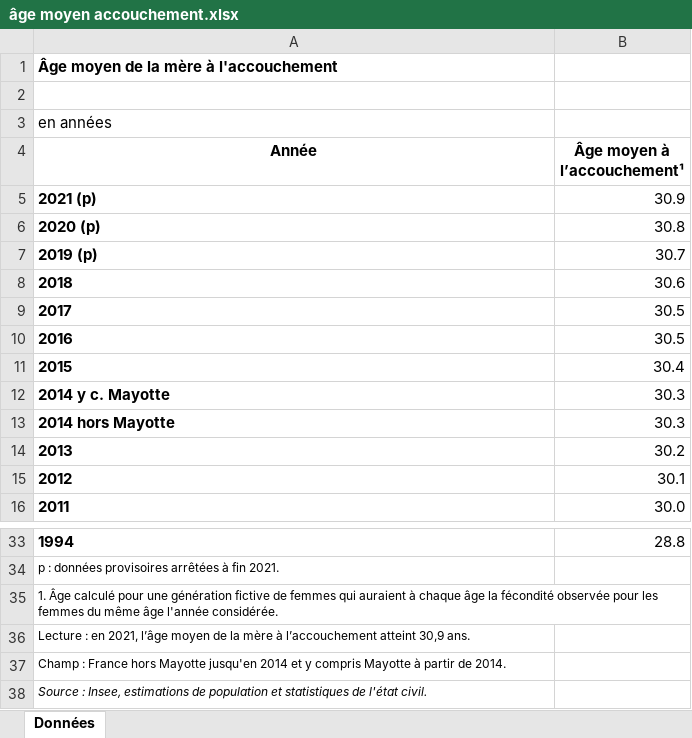
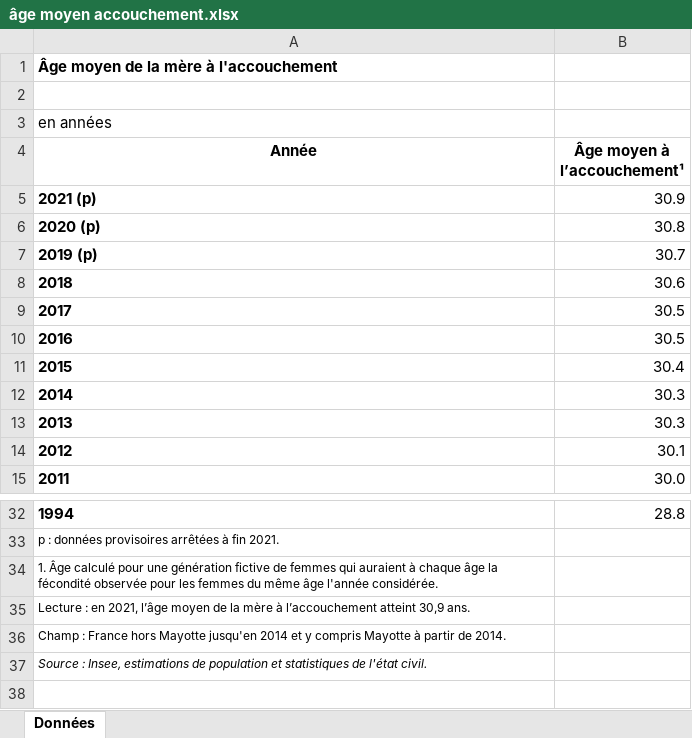
Before and after one commit to YassChaai/STORKS-Data-Project, an Excel workbook: Maternité-Naissance.xlsx/âge moyen accouchement.xlsx, sheet Données, drawn as a sheet; only a part is shown, gaps mark what is left out; values as stored, in another font and other column widths than the file's, no borders; removed rows and columns are numbered as before the commit, all else as after; the diff names each change by its address in the sheet, - before the commit and + after, or states it on an @@ line.

```diff
--- a/Maternité-Naissance.xlsx/âge moyen accouchement.xlsx (sheet Données)
+++ b/Maternité-Naissance.xlsx/âge moyen accouchement.xlsx (sheet Données)
-A12 (Année): 2014 y c. Mayotte
+A12 (Année): 2014
-row 13: 2014 hors Mayotte | 30.3
-B13 (Âge moyen à l’accouchement¹): 30.2
+B13 (Âge moyen à l’accouchement¹): 30.3
-A35:B35 merged
```
Also changed, not shown: Maternité-Naissance.xlsx/Taux_natalité-fécondité-.xlsx, 5 other files.
